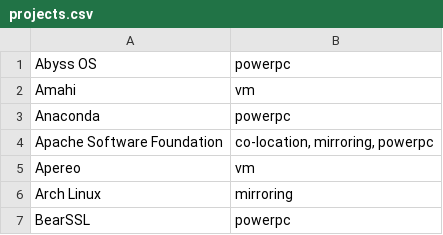
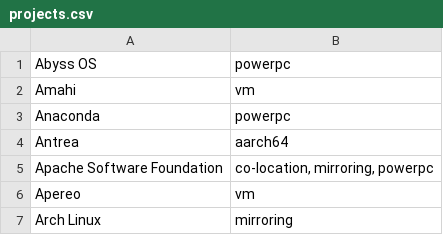
Before and after one commit to osuosl/osuosl-pelican, a CSV file: content/services/hosting/projects.csv, drawn as a sheet; only a part is shown; the shorter side is filled out with more unchanged rows.

```diff
--- a/content/services/hosting/projects.csv
+++ b/content/services/hosting/projects.csv
@@ -3,2 +3,3 @@
 "Anaconda","powerpc"
+"Antrea","aarch64"
 "Apache Software Foundation","co-location, mirroring, powerpc"
```
Also changed, not shown: content/services/csv/aarch64_open_source_projects.csv, 1 other file.
